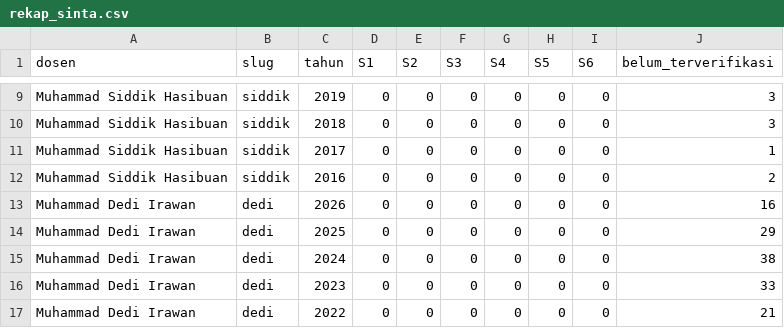
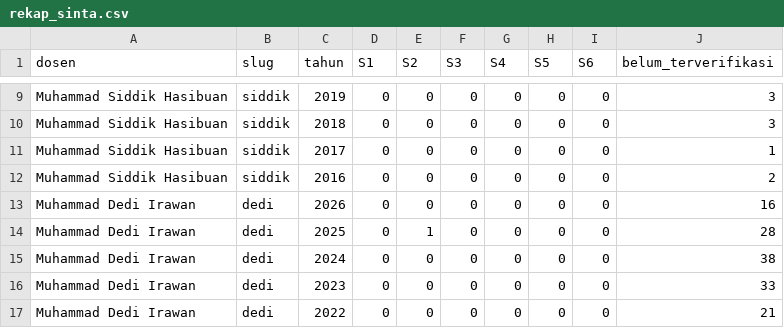
Before and after one commit to deidie/sinta-sainsdata, a CSV file: hasil/rekap_sinta.csv, drawn as a sheet; only a part is shown, gaps mark what is left out.

```diff
--- a/hasil/rekap_sinta.csv
+++ b/hasil/rekap_sinta.csv
@@ -13,3 +13,3 @@ Muhammad Siddik Hasibuan,siddik,2016,0,0,0,0,0,0,2
 Muhammad Dedi Irawan,dedi,2026,0,0,0,0,0,0,16
-Muhammad Dedi Irawan,dedi,2025,0,0,0,0,0,0,29
+Muhammad Dedi Irawan,dedi,2025,0,1,0,0,0,0,28
 Muhammad Dedi Irawan,dedi,2024,0,0,0,0,0,0,38
```
Also changed, not shown: hasil/publikasi_dosen.csv, 7 other files.
